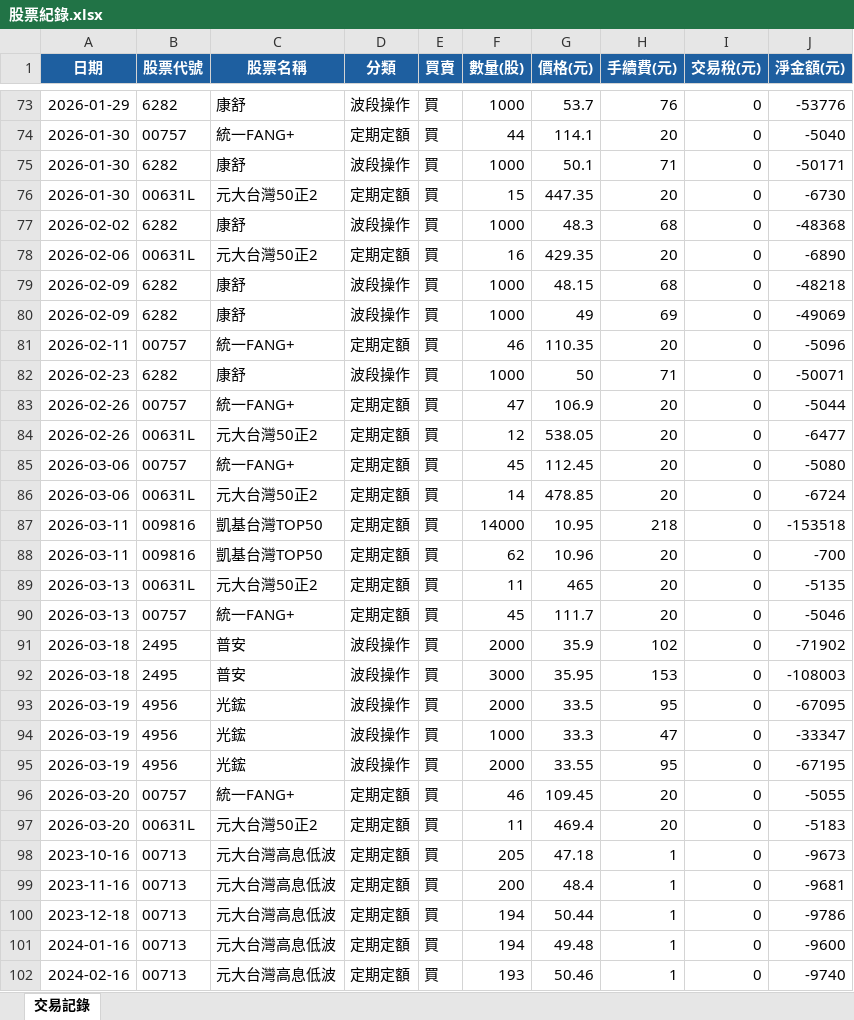
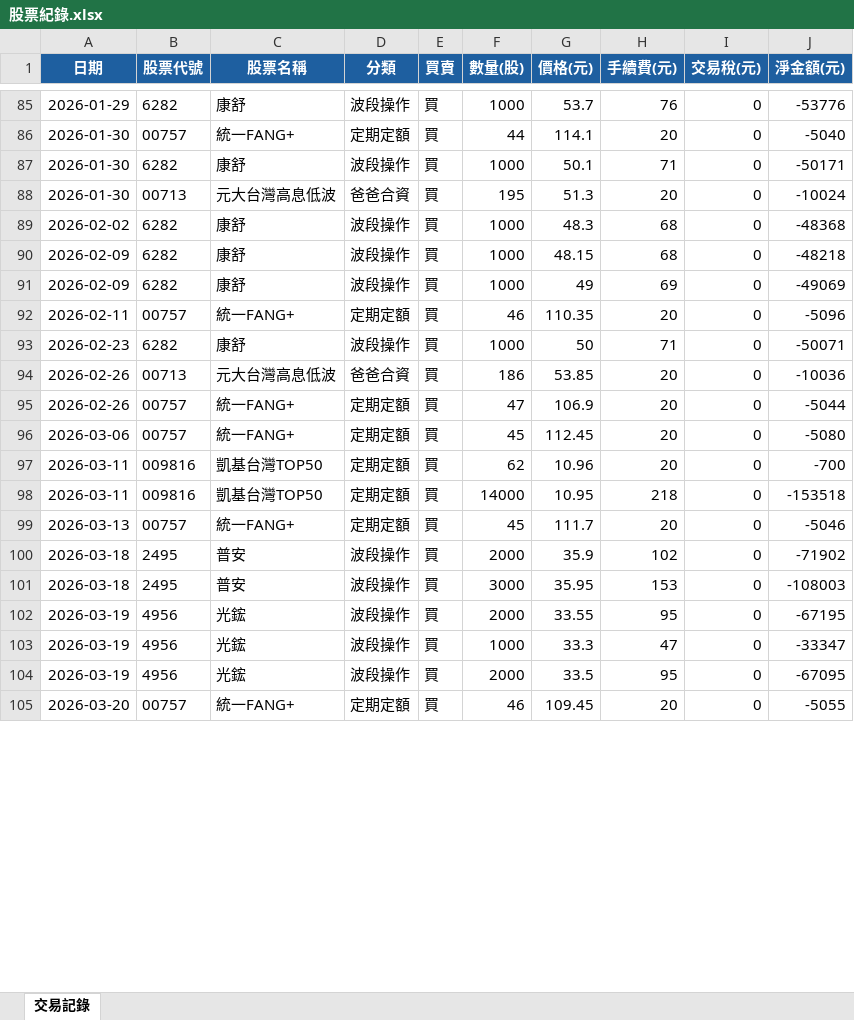
Before and after one commit to jkytte-alt/GitHub_alex_repo, an Excel workbook: 股票紀錄.xlsx, sheet 交易記錄, drawn as a sheet; only a part is shown, gaps mark what is left out; values as stored, in another font and other column widths than the file's, no borders; removed rows and columns are numbered as before the commit, all else as after; the diff covers the shown part only; the diff names each change by its address in the sheet, - before the commit and + after, or states it on an @@ line.

```diff
--- a/股票紀錄.xlsx (sheet 交易記錄)
+++ b/股票紀錄.xlsx (sheet 交易記錄)
-B88 (股票代號): 00631L
+B88 (股票代號): 00713
-C88 (股票名稱): 元大台灣50正2
+C88 (股票名稱): 元大台灣高息低波
-D88 (分類): 定期定額
+D88 (分類): 爸爸合資
-F88 (數量(股)): 15
+F88 (數量(股)): 195
-G88 (價格(元)): 447.35
+G88 (價格(元)): 51.3
-J88 (淨金額(元)): -6730
+J88 (淨金額(元)): -10024
-row 78: 2026-02-06 | 00631L | 元大台灣50正2 | 定期定額 | 買 | 16 | 429.35 | 20 | 0 | -6890
@@ row 114 moved to row 94: 2026-02-26 @@
-row 84: 2026-02-26 | 00631L | 元大台灣50正2 | 定期定額 | 買 | 12 | 538.05 | 20 | 0 | -6477
-row 86: 2026-03-06 | 00631L | 元大台灣50正2 | 定期定額 | 買 | 14 | 478.85 | 20 | 0 | -6724
@@ row 88 moved to row 97: 2026-03-11 @@
-row 89: 2026-03-13 | 00631L | 元大台灣50正2 | 定期定額 | 買 | 11 | 465 | 20 | 0 | -5135
@@ row 95 moved to row 102: 2026-03-19 @@
@@ row 94 moved to row 103: 2026-03-19 @@
-row 97: 2026-03-20 | 00631L | 元大台灣50正2 | 定期定額 | 買 | 11 | 469.4 | 20 | 0 | -5183
@@ row 98 moved to row 33: 2023-10-16 @@
@@ row 99 moved to row 34: 2023-11-16 @@
@@ row 100 moved to row 36: 2023-12-18 @@
@@ row 101 moved to row 39: 2024-01-16 @@
@@ row 102 moved to row 41: 2024-02-16 @@
```
Also changed, not shown: 3 added rows, 4 removed rows and 18 moved rows elsewhere in this sheet, dist/股票紀錄.xlsx, 4 other files.
